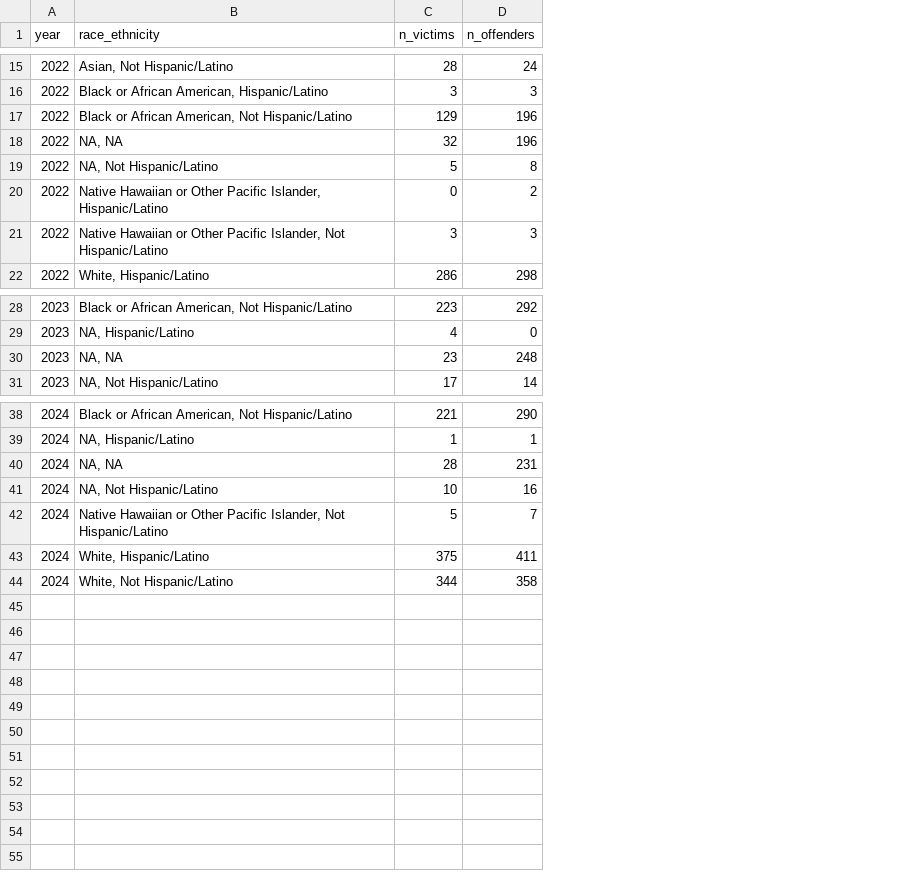
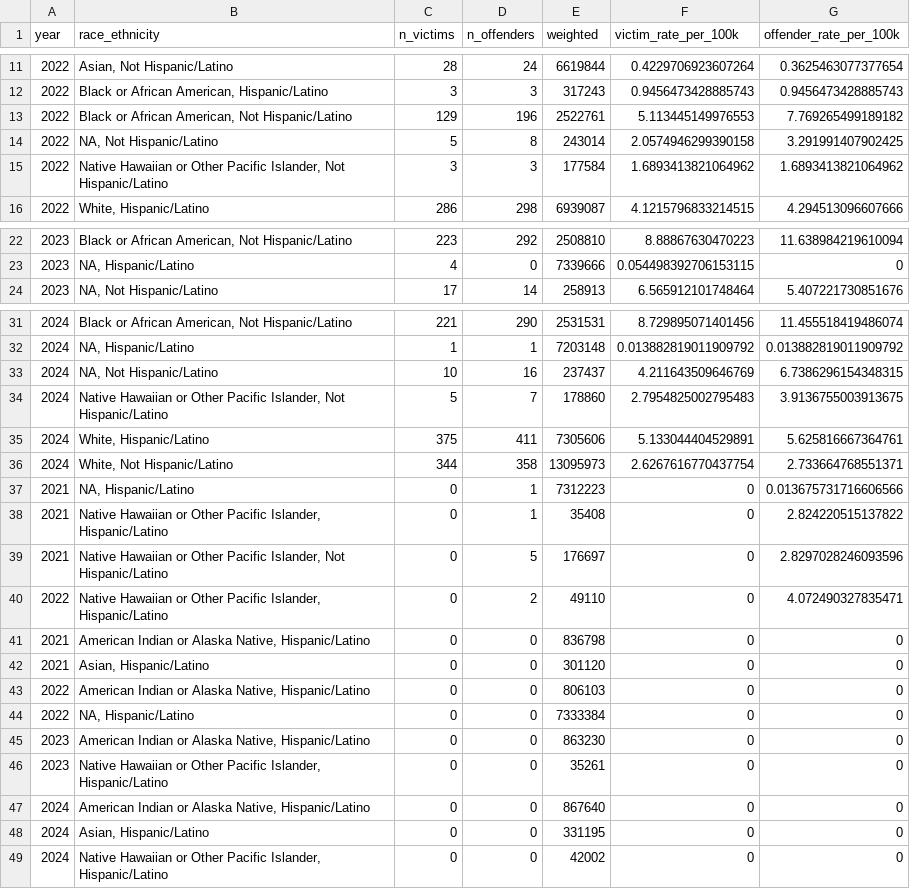
Before and after one commit to carol-xu4/NIBRS-Homicides-2021-2024, a CSV file: results/california_victims_offenders.csv, drawn as a sheet; only a part is shown, gaps mark what is left out; removed rows and columns are numbered as before the commit, all else as after; the diff covers the shown part only; the diff names each change by its address in the sheet, - before the commit and + after, or states it on an @@ line.

```diff
--- a/results/california_victims_offenders.csv
+++ b/results/california_victims_offenders.csv
+column E (weighted), rows 11-16: 6619844 | 317243 | 2522761 | 243014 | 177584 | 6939087; rows 22-24: 2508810 | 7339666 | 258913; rows 31-36: 2531531 | 7203148 | 237437 | 178860 | 7305606 | 13095973
+column F (victim_rate_per_100k), rows 11-16: 0.4229706923607264 | 0.9456473428885743 | 5.113445149976553 | 2.0574946299390158 | 1.6893413821064962 | 4.1215796833214515; rows 22-24: 8.88867630470223 | 0.054498392706153115 | 6.565912101748464; rows 31-36: 8.729895071401456 | 0.013882819011909792 | 4.211643509646769 | 2.7954825002795483 | 5.133044404529891 | 2.6267616770437754
+column G (offender_rate_per_100k), rows 11-16: 0.3625463077377654 | 0.9456473428885743 | 7.769265499189182 | 3.291991407902425 | 1.6893413821064962 | 4.294513096607666; rows 22-24: 11.638984219610094 | 0 | 5.407221730851676; rows 31-36: 11.455518419486074 | 0.013882819011909792 | 6.7386296154348315 | 3.9136755003913675 | 5.625816667364761 | 2.733664768551371
-row 18: 2022 | NA, NA | 32 | 196
-row 30: 2023 | NA, NA | 23 | 248
-row 40: 2024 | NA, NA | 28 | 231
@@ row 6 moved to row 37: 2021 @@
@@ row 9 moved to row 38: 2021 @@
@@ row 10 moved to row 39: 2021 @@
@@ row 20 moved to row 40: 2022 @@
+row 41: 2021 | American Indian or Alaska Native, Hispanic/Latino | 0 | 0 | 836798 | 0 | 0
+row 42: 2021 | Asian, Hispanic/Latino | 0 | 0 | 301120 | 0 | 0
+row 43: 2022 | American Indian or Alaska Native, Hispanic/Latino | 0 | 0 | 806103 | 0 | 0
+row 44: 2022 | NA, Hispanic/Latino | 0 | 0 | 7333384 | 0 | 0
+row 45: 2023 | American Indian or Alaska Native, Hispanic/Latino | 0 | 0 | 863230 | 0 | 0
+row 46: 2023 | Native Hawaiian or Other Pacific Islander, Hispanic/Latino | 0 | 0 | 35261 | 0 | 0
+row 47: 2024 | American Indian or Alaska Native, Hispanic/Latino | 0 | 0 | 867640 | 0 | 0
+row 48: 2024 | Asian, Hispanic/Latino | 0 | 0 | 331195 | 0 | 0
+row 49: 2024 | Native Hawaiian or Other Pacific Islander, Hispanic/Latino | 0 | 0 | 42002 | 0 | 0
```
Also changed, not shown: 1 removed row elsewhere in this file, 1 other file.
